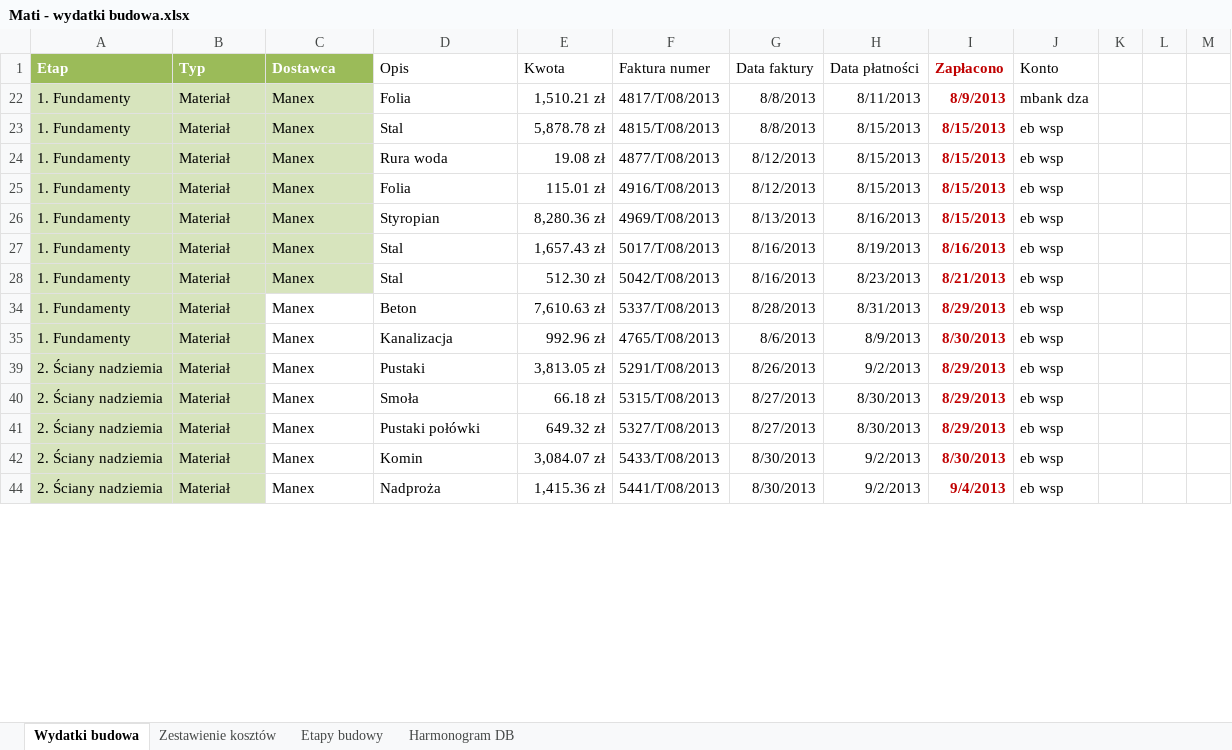
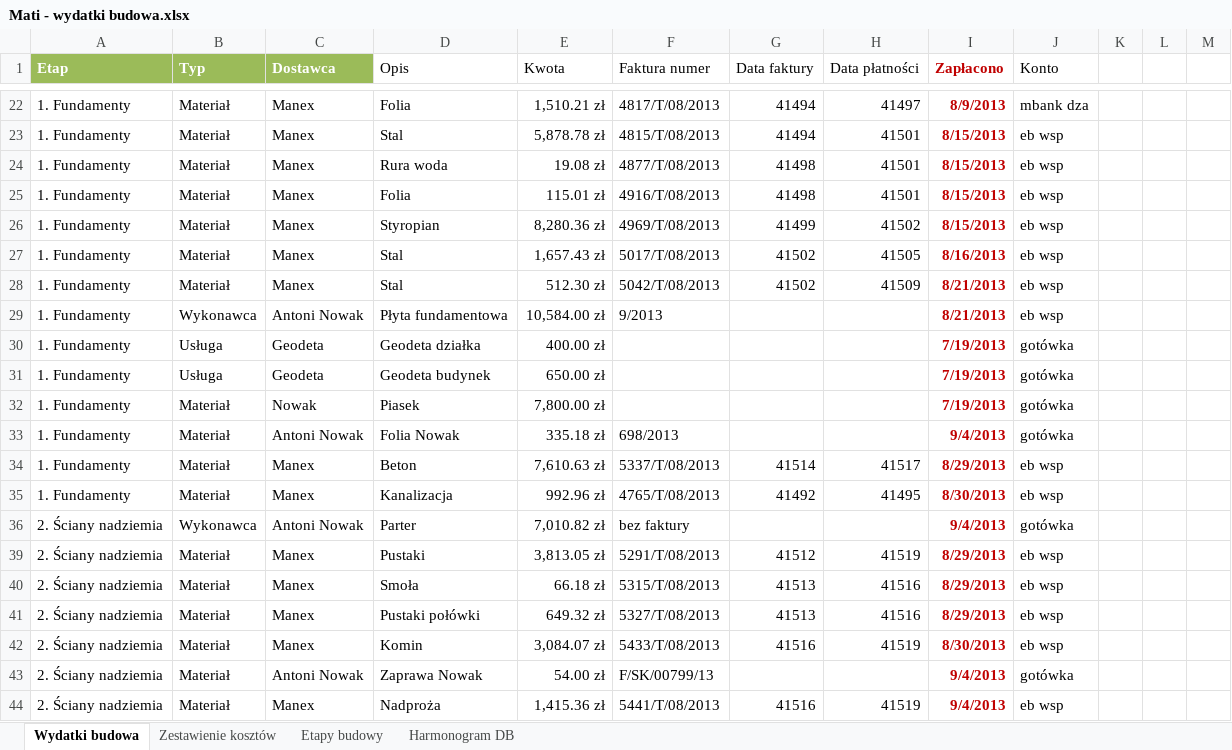
Before and after one commit to bajo2000/mati-sloncowati, an Excel workbook: plan/Mati - wydatki budowa.xlsx, sheet Wydatki budowa, drawn as a sheet; only a part is shown, gaps mark what is left out; values as stored, in another font and other column widths than the file's, no borders; table styles not drawn; the diff covers the shown part only; the diff names each change by its address in the sheet, - before the commit and + after, or states it on an @@ line.

Commit message:
porządki

```diff
--- a/plan/Mati - wydatki budowa.xlsx (sheet Wydatki budowa)
+++ b/plan/Mati - wydatki budowa.xlsx (sheet Wydatki budowa)
-A22:C28 fill: #D7E4BD
+A22:C28 fill: none
-G22:G23 (Data faktury): 8/8/2013
+G22:G23 (Data faktury): 41494
-H22 (Data płatności): 8/11/2013
+H22 (Data płatności): 41497
-H23:H25 (Data płatności): 8/15/2013
+H23:H25 (Data płatności): 41501
-G24:G25 (Data faktury): 8/12/2013
+G24:G25 (Data faktury): 41498
-G26 (Data faktury): 8/13/2013
+G26 (Data faktury): 41499
-H26 (Data płatności): 8/16/2013
+H26 (Data płatności): 41502
-G27:G28 (Data faktury): 8/16/2013
+G27:G28 (Data faktury): 41502
-H27 (Data płatności): 8/19/2013
+H27 (Data płatności): 41505
-H28 (Data płatności): 8/23/2013
+H28 (Data płatności): 41509
@@ row 29 unhidden: 1. Fundamenty | Wykonawca | Antoni Nowak | Płyta fundamentowa | 10,584.00 zł | 9/2013 |  |  | 8/21/2013 | eb wsp @@
@@ row 30 unhidden: 1. Fundamenty | Usługa | Geodeta | Geodeta działka | 400.00 zł |  |  |  | 7/19/2013 | gotówka @@
@@ row 31 unhidden: 1. Fundamenty | Usługa | Geodeta | Geodeta budynek | 650.00 zł |  |  |  | 7/19/2013 | gotówka @@
@@ row 32 unhidden: 1. Fundamenty | Materiał | Nowak | Piasek | 7,800.00 zł |  |  |  | 7/19/2013 | gotówka @@
@@ row 33 unhidden: 1. Fundamenty | Materiał | Antoni Nowak | Folia Nowak | 335.18 zł | 698/2013 |  |  | 9/4/2013 | gotówka @@
-A34:B35 fill: #D7E4BD
+A34:B35 fill: none
-G34 (Data faktury): 8/28/2013
+G34 (Data faktury): 41514
-H34 (Data płatności): 8/31/2013
+H34 (Data płatności): 41517
-G35 (Data faktury): 8/6/2013
+G35 (Data faktury): 41492
-H35 (Data płatności): 8/9/2013
+H35 (Data płatności): 41495
@@ row 36 unhidden: 2. Ściany nadziemia | Wykonawca | Antoni Nowak | Parter | 7,010.82 zł | bez faktury |  |  | 9/4/2013 | gotówka @@
-A39:B42 fill: #D7E4BD
+A39:B42 fill: none
-G39 (Data faktury): 8/26/2013
+G39 (Data faktury): 41512
-H39 (Data płatności): 9/2/2013
+H39 (Data płatności): 41519
-G40:G41 (Data faktury): 8/27/2013
+G40:G41 (Data faktury): 41513
-H40:H41 (Data płatności): 8/30/2013
+H40:H41 (Data płatności): 41516
-G42 (Data faktury): 8/30/2013
+G42 (Data faktury): 41516
-H42 (Data płatności): 9/2/2013
+H42 (Data płatności): 41519
@@ row 43 unhidden: 2. Ściany nadziemia | Materiał | Antoni Nowak | Zaprawa Nowak | 54.00 zł | F/SK/00799/13 |  |  | 9/4/2013 | gotówka @@
-A44:B44 fill: #D7E4BD
+A44:B44 fill: none
-G44 (Data faktury): 8/30/2013
+G44 (Data faktury): 41516
-H44 (Data płatności): 9/2/2013
+H44 (Data płatności): 41519
```
Also changed, not shown: 13 removed rows, 20 hidden or unhidden rows, 10 edited cells and cell formats elsewhere in this sheet, sheet Zestawienie kosztów, charts or pictures.
